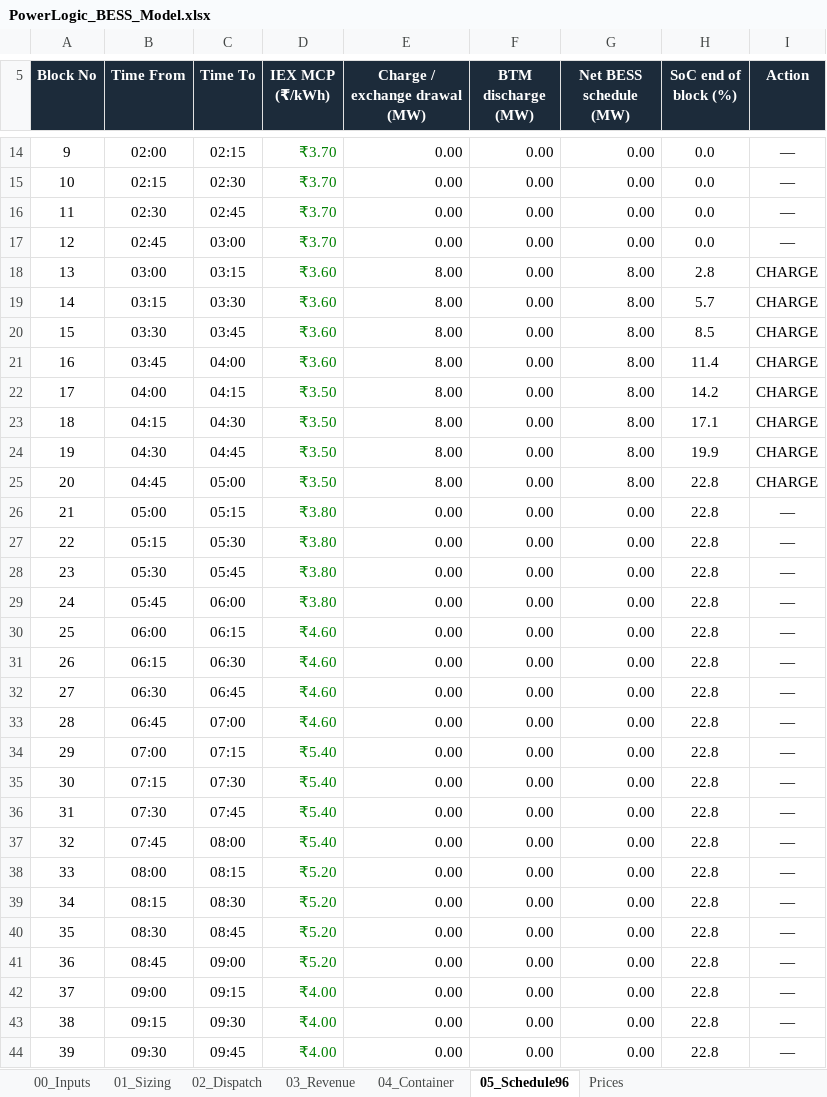
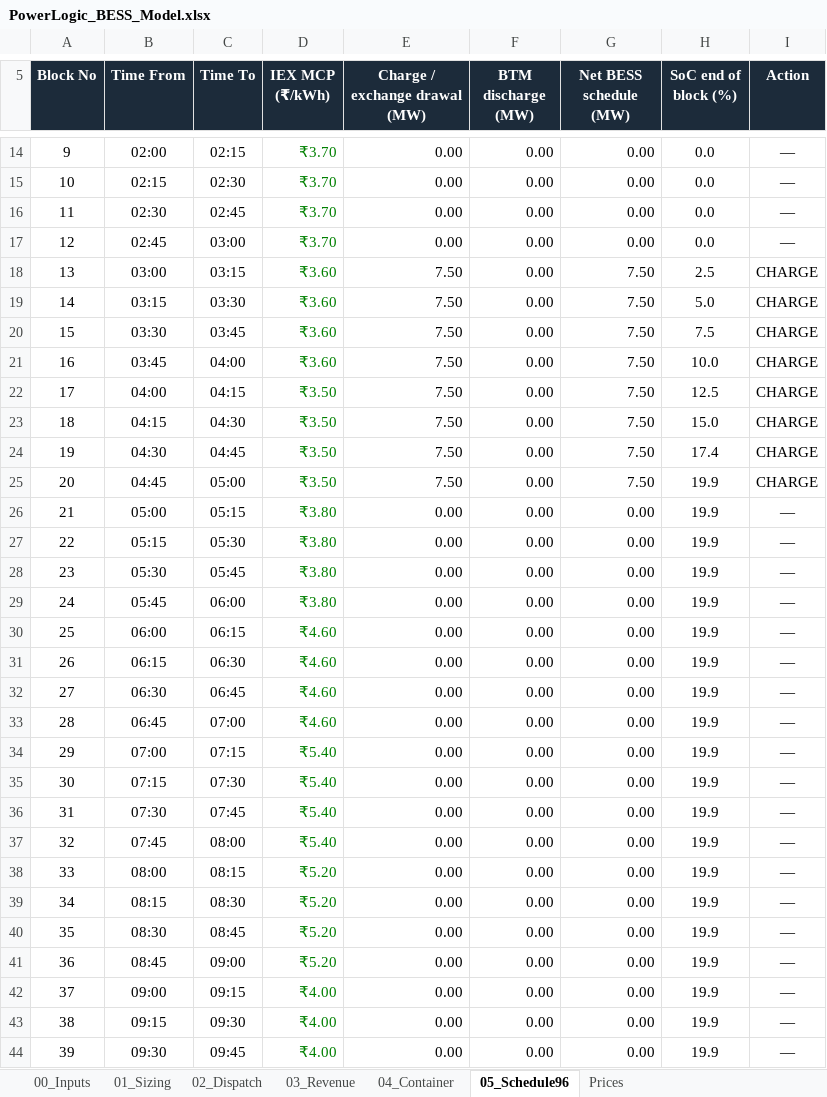
Before and after one commit to jai2k701/powerlogic-bess, an Excel workbook: PowerLogic_BESS_Model.xlsx, sheet 05_Schedule96, drawn as a sheet; only a part is shown, gaps mark what is left out; values as stored, in another font and other column widths than the file's, no borders; the diff covers the shown part only; the diff names each change by its address in the sheet, - before the commit and + after, or states it on an @@ line.

```diff
--- a/PowerLogic_BESS_Model.xlsx (sheet 05_Schedule96)
+++ b/PowerLogic_BESS_Model.xlsx (sheet 05_Schedule96)
-E18:E25 (Charge / exchange drawal (MW)): 8.00
+E18:E25 (Charge / exchange drawal (MW)): 7.50
-G18:G25 (Net BESS schedule (MW)): 8.00
+G18:G25 (Net BESS schedule (MW)): 7.50
-H18 (SoC end of block (%)): 2.8
+H18 (SoC end of block (%)): 2.5
-H19 (SoC end of block (%)): 5.7
+H19 (SoC end of block (%)): 5.0
-H20 (SoC end of block (%)): 8.5
+H20 (SoC end of block (%)): 7.5
-H21 (SoC end of block (%)): 11.4
+H21 (SoC end of block (%)): 10.0
-H22 (SoC end of block (%)): 14.2
+H22 (SoC end of block (%)): 12.5
-H23 (SoC end of block (%)): 17.1
+H23 (SoC end of block (%)): 15.0
-H24 (SoC end of block (%)): 19.9
+H24 (SoC end of block (%)): 17.4
-H25:H44 (SoC end of block (%)): 22.8
+H25:H44 (SoC end of block (%)): 19.9
```
Also changed, not shown: 160 edited cells elsewhere in this sheet, sheet 02_Dispatch, sheet 03_Revenue, sheet 01_Sizing, sheet 00_Inputs, formulas that keep their value, 2 other files.
